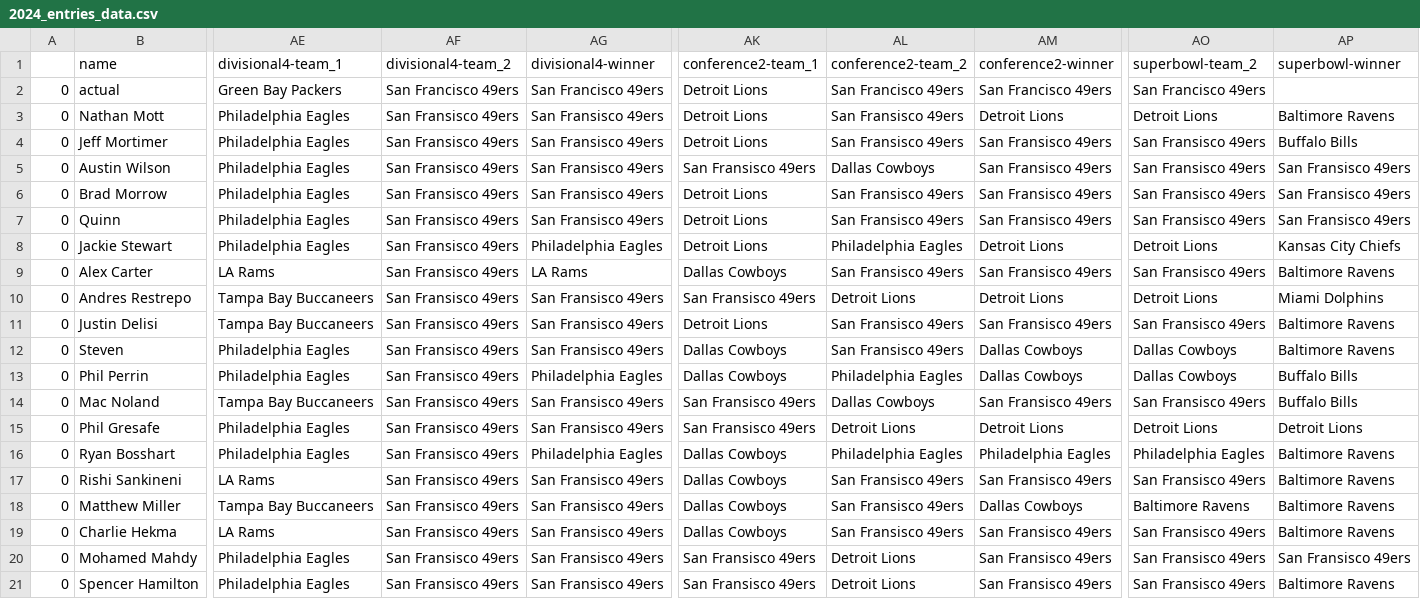
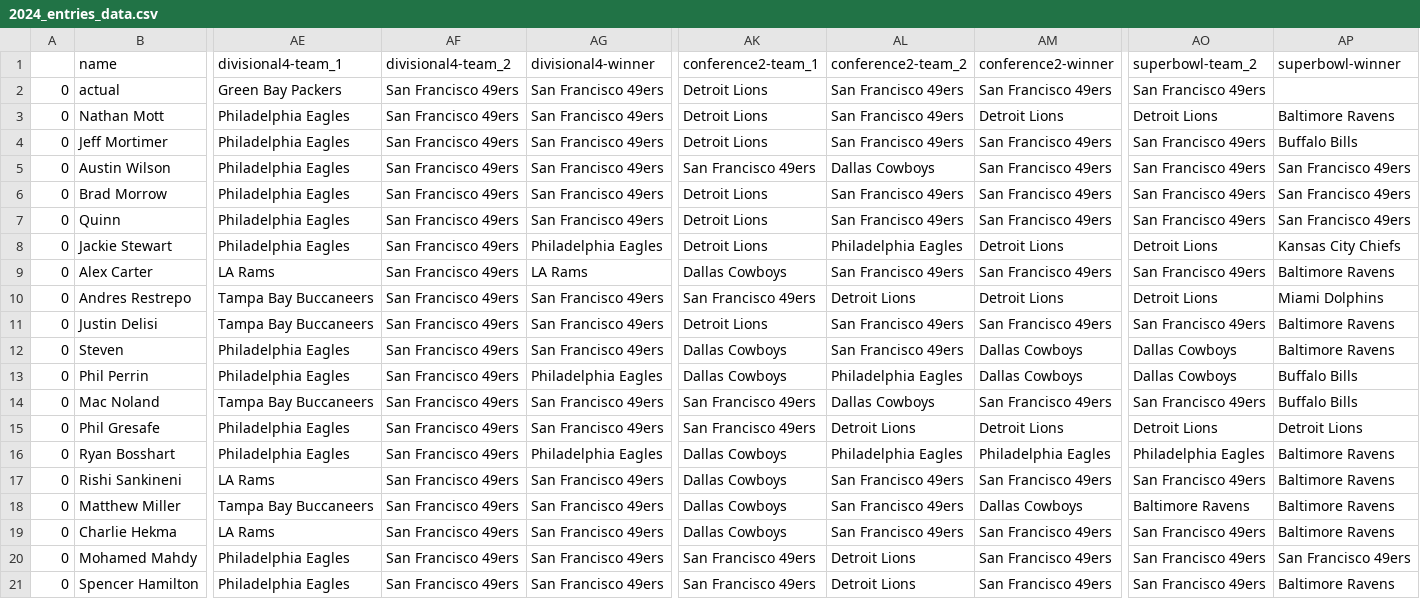
Before and after one commit to Naga2002/nfl-playoff-bracket-contest, a CSV file: output/2024_entries_data.csv, drawn as a sheet; only a part is shown, gaps mark what is left out; the diff names each change by its address in the sheet, - before the commit and + after, or states it on an @@ line.

```diff
--- a/output/2024_entries_data.csv
+++ b/output/2024_entries_data.csv
-AF3:AF21 (divisional4-team_2): San Fransisco 49ers
+AF3:AF21 (divisional4-team_2): San Francisco 49ers
-AG3:AG7 (divisional4-winner): San Fransisco 49ers
+AG3:AG7 (divisional4-winner): San Francisco 49ers
-AL3:AL4 (conference2-team_2): San Fransisco 49ers
+AL3:AL4 (conference2-team_2): San Francisco 49ers
-AM4:AM7 (conference2-winner): San Fransisco 49ers
+AM4:AM7 (conference2-winner): San Francisco 49ers
-AO4:AO7 (superbowl-team_2): San Fransisco 49ers
+AO4:AO7 (superbowl-team_2): San Francisco 49ers
-AK5 (conference2-team_1): San Fransisco 49ers
+AK5 (conference2-team_1): San Francisco 49ers
-AP5:AP7 (superbowl-winner): San Fransisco 49ers
+AP5:AP7 (superbowl-winner): San Francisco 49ers
-AL6:AL7 (conference2-team_2): San Fransisco 49ers
+AL6:AL7 (conference2-team_2): San Francisco 49ers
-AL9 (conference2-team_2): San Fransisco 49ers
+AL9 (conference2-team_2): San Francisco 49ers
-AM9 (conference2-winner): San Fransisco 49ers
+AM9 (conference2-winner): San Francisco 49ers
-AO9 (superbowl-team_2): San Fransisco 49ers
+AO9 (superbowl-team_2): San Francisco 49ers
-AG10:AG12 (divisional4-winner): San Fransisco 49ers
+AG10:AG12 (divisional4-winner): San Francisco 49ers
-AK10 (conference2-team_1): San Fransisco 49ers
+AK10 (conference2-team_1): San Francisco 49ers
-AL11:AL12 (conference2-team_2): San Fransisco 49ers
+AL11:AL12 (conference2-team_2): San Francisco 49ers
-AM11 (conference2-winner): San Fransisco 49ers
+AM11 (conference2-winner): San Francisco 49ers
-AO11 (superbowl-team_2): San Fransisco 49ers
+AO11 (superbowl-team_2): San Francisco 49ers
-AG14:AG15 (divisional4-winner): San Fransisco 49ers
+AG14:AG15 (divisional4-winner): San Francisco 49ers
-AK14:AK15 (conference2-team_1): San Fransisco 49ers
+AK14:AK15 (conference2-team_1): San Francisco 49ers
-AM14 (conference2-winner): San Fransisco 49ers
+AM14 (conference2-winner): San Francisco 49ers
-AO14 (superbowl-team_2): San Fransisco 49ers
+AO14 (superbowl-team_2): San Francisco 49ers
-AG17:AG21 (divisional4-winner): San Fransisco 49ers
+AG17:AG21 (divisional4-winner): San Francisco 49ers
-AL17:AL19 (conference2-team_2): San Fransisco 49ers
+AL17:AL19 (conference2-team_2): San Francisco 49ers
-AM17 (conference2-winner): San Fransisco 49ers
+AM17 (conference2-winner): San Francisco 49ers
-AO17 (superbowl-team_2): San Fransisco 49ers
+AO17 (superbowl-team_2): San Francisco 49ers
-AM19:AM21 (conference2-winner): San Fransisco 49ers
+AM19:AM21 (conference2-winner): San Francisco 49ers
-AO19:AO21 (superbowl-team_2): San Fransisco 49ers
+AO19:AO21 (superbowl-team_2): San Francisco 49ers
-AK20:AK21 (conference2-team_1): San Fransisco 49ers
+AK20:AK21 (conference2-team_1): San Francisco 49ers
-AP20 (superbowl-winner): San Fransisco 49ers
+AP20 (superbowl-winner): San Francisco 49ers
```
Also changed, not shown: 1 other file.
